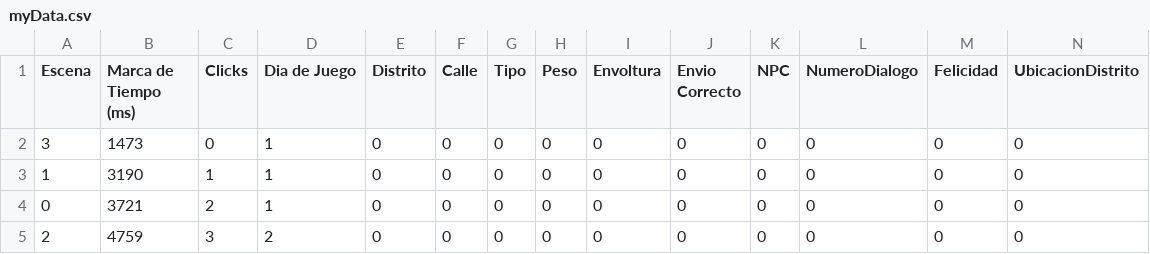
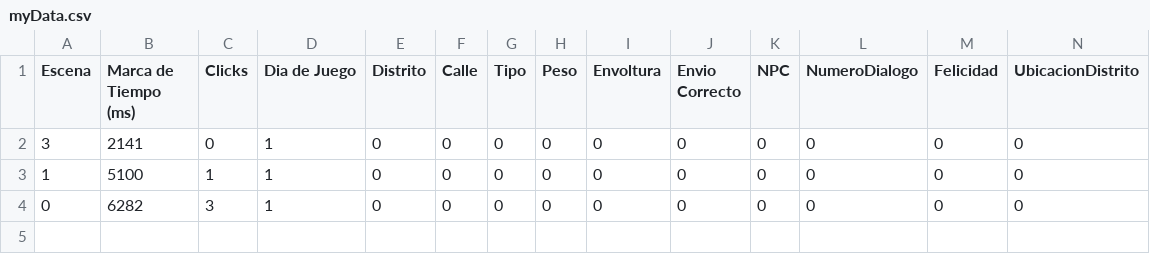
Before and after one commit to LuisEnriqueCabelloBlanco/MailToAtlantis, a CSV file: FuMonoStudios/Game/QAdata/myData.csv, drawn as a sheet.

```diff
--- a/FuMonoStudios/Game/QAdata/myData.csv
+++ b/FuMonoStudios/Game/QAdata/myData.csv
@@ -1,5 +1,4 @@
 Escena,"Marca de Tiempo (ms)",Clicks,"Dia de Juego",Distrito,Calle,Tipo,Peso,Envoltura,"Envio Correcto",NPC,NumeroDialogo,Felicidad,UbicacionDistrito
-3,1473,0,1,0,0,0,0,0,0,0,0,0,0
-1,3190,1,1,0,0,0,0,0,0,0,0,0,0
-0,3721,2,1,0,0,0,0,0,0,0,0,0,0
-2,4759,3,2,0,0,0,0,0,0,0,0,0,0
+3,2141,0,1,0,0,0,0,0,0,0,0,0,0
+1,5100,1,1,0,0,0,0,0,0,0,0,0,0
+0,6282,3,1,0,0,0,0,0,0,0,0,0,0
```
Also changed, not shown: 5 other files.
